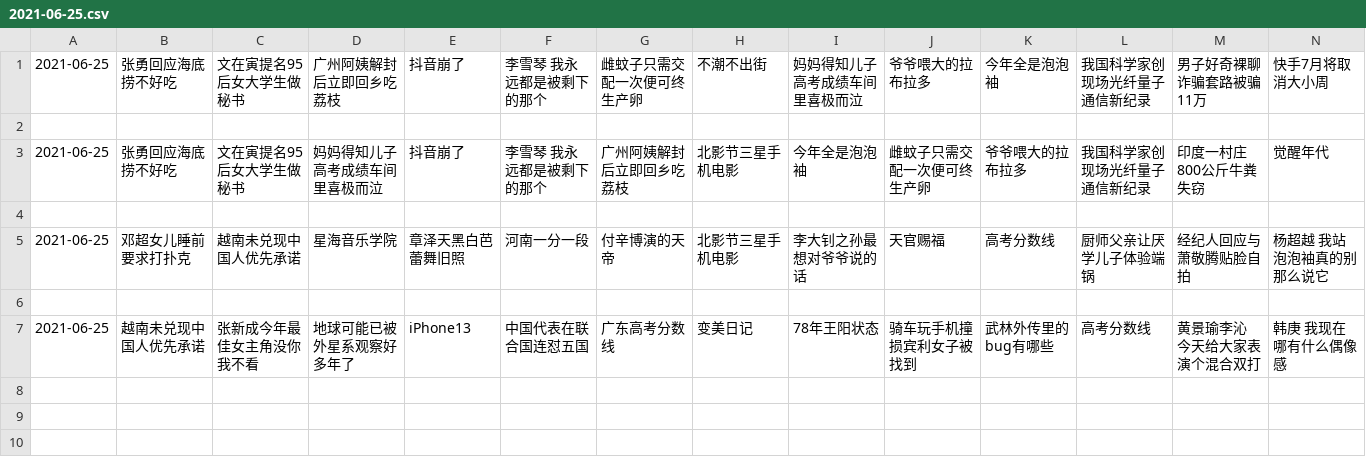
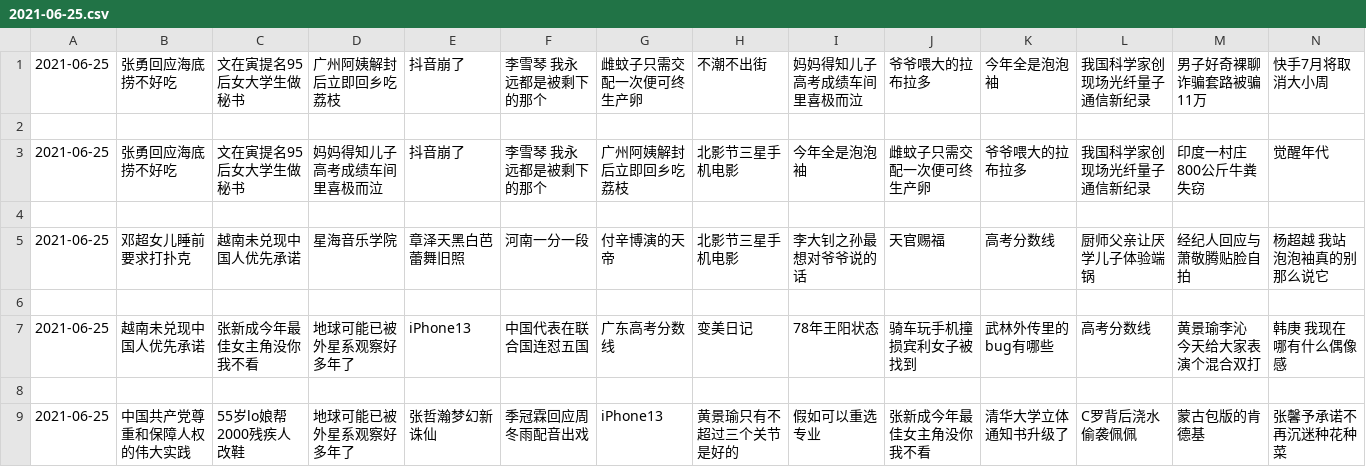
Before and after one commit to vmp65l3/weibo-hotrank, a CSV file: data/2021-06-25.csv, drawn as a sheet; only a part is shown; rows hold the shown columns only; the diff names each change by its address in the sheet, - before the commit and + after, or states it on an @@ line.

```diff
--- a/data/2021-06-25.csv
+++ b/data/2021-06-25.csv
+row 8: (empty)
+row 9: 2021-06-25 | 中国共产党尊重和保障人权的伟大实践 | 55岁lo娘帮2000残疾人改鞋 | 地球可能已被外星系观察好多年了 | 张哲瀚梦幻新诛仙 | 季冠霖回应周冬雨配音出戏 | iPhone13 | 黄景瑜只有不超过三个关节是好的 | 假如可以重选专业 | 张新成今年最佳女主角没你我不看 | 清华大学立体通知书升级了 | C罗背后浇水偷袭佩佩 | 蒙古包版的肯德基 | 张馨予承诺不再沉迷种花种菜
```
Also changed, not shown: 1 other file.
